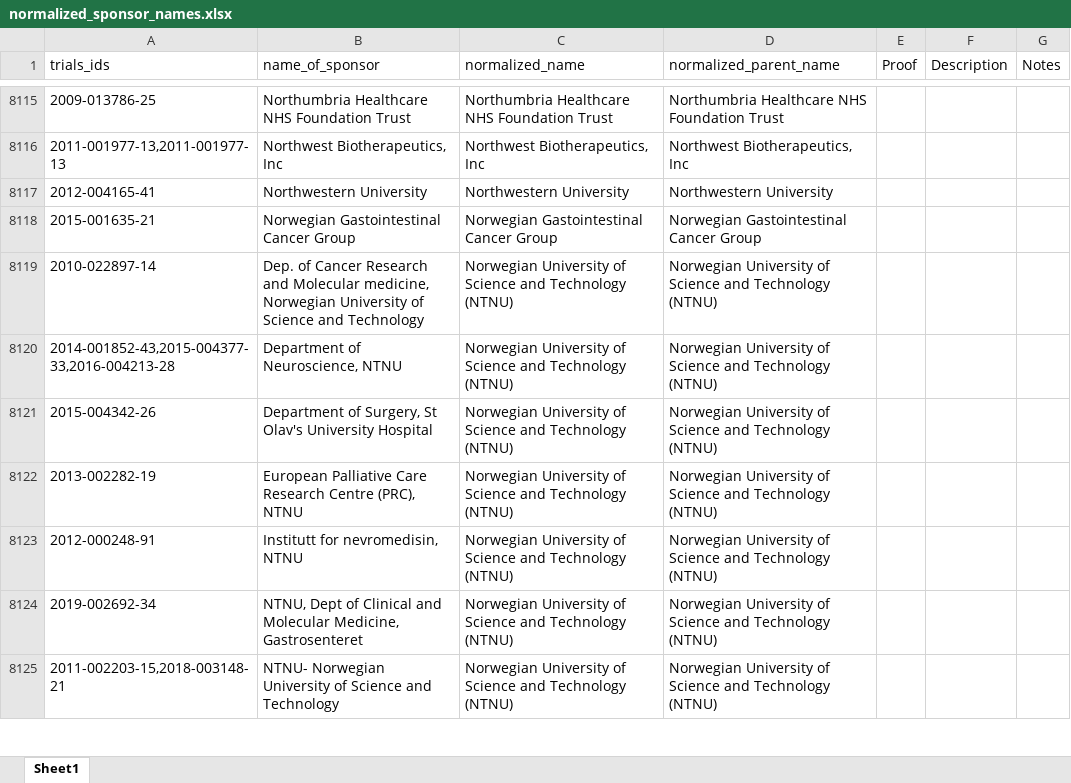
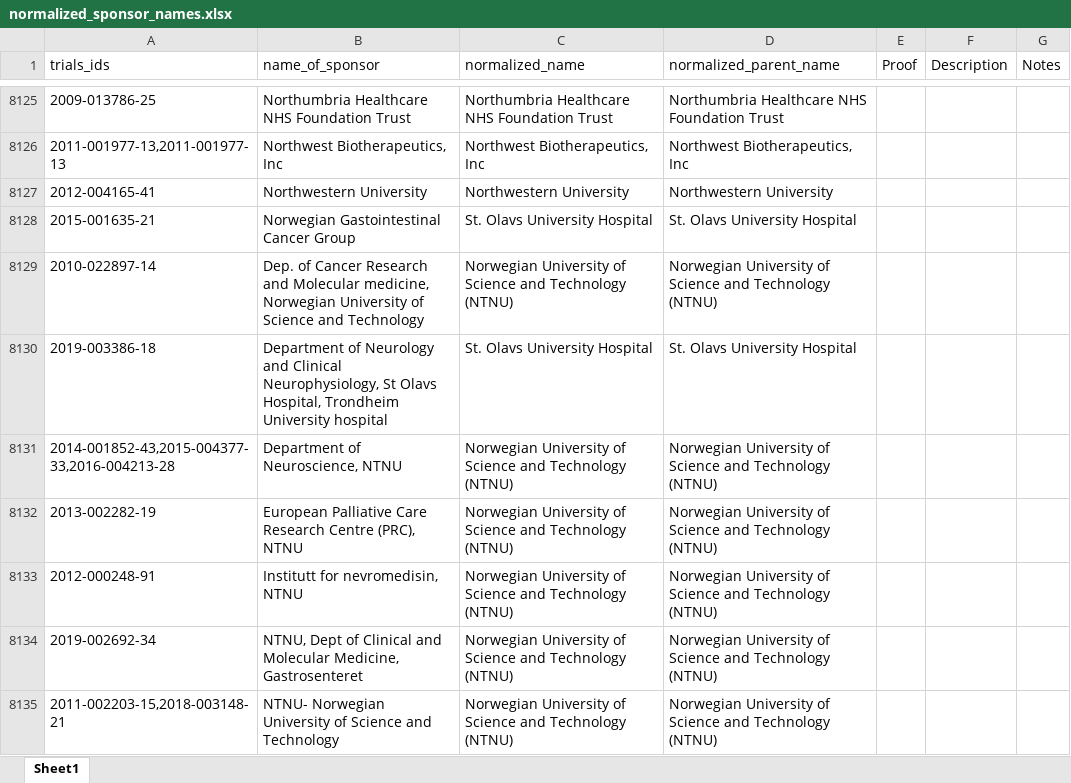
Before and after one commit to ebmdatalab/euctr-tracker-data, an Excel workbook: normalized_sponsor_names.xlsx, sheet Sheet1, drawn as a sheet; only a part is shown, gaps mark what is left out; values as stored, in another font and other column widths than the file's, no borders; removed rows and columns are numbered as before the commit, all else as after; the diff covers the shown part only; the diff names each change by its address in the sheet, - before the commit and + after, or states it on an @@ line.

Commit message:
March updates
March trial norm and fixing Norwegian sponsor allocation (splitting up Unis/Uni hospitals)

```diff
--- a/normalized_sponsor_names.xlsx (sheet Sheet1)
+++ b/normalized_sponsor_names.xlsx (sheet Sheet1)
-C8128 (normalized_name): Norwegian Gastointestinal Cancer Group
+C8128 (normalized_name): St. Olavs University Hospital
-D8128 (normalized_parent_name): Norwegian Gastointestinal Cancer Group
+D8128 (normalized_parent_name): St. Olavs University Hospital
+row 8130: 2019-003386-18 | Department of Neurology and Clinical Neurophysiology, St Olavs Hospital, Trondheim University hospital | St. Olavs University Hospital | St. Olavs University Hospital
-row 8121: 2015-004342-26 | Department of Surgery, St Olav's University Hospital | Norwegian University of Science and Technology (NTNU) | Norwegian University of Science and Technology (NTNU)
```
Also changed, not shown: 113 added rows, 51 removed rows, 183 moved rows, 502 edited cells and cell formats elsewhere in this sheet.
